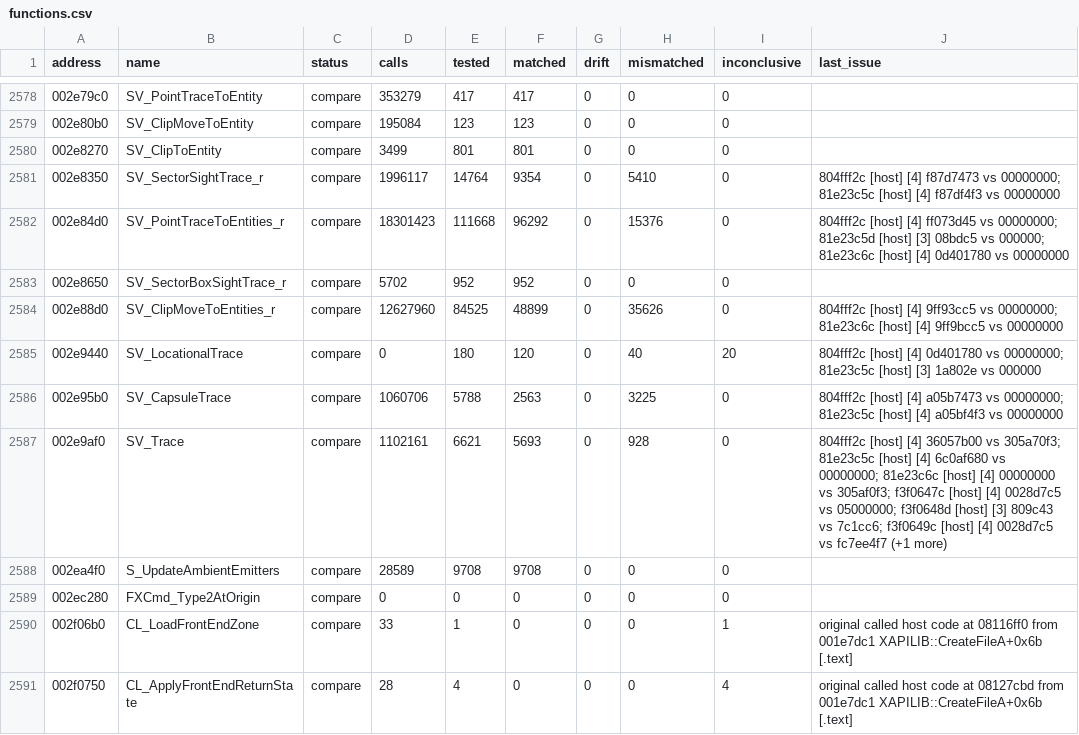
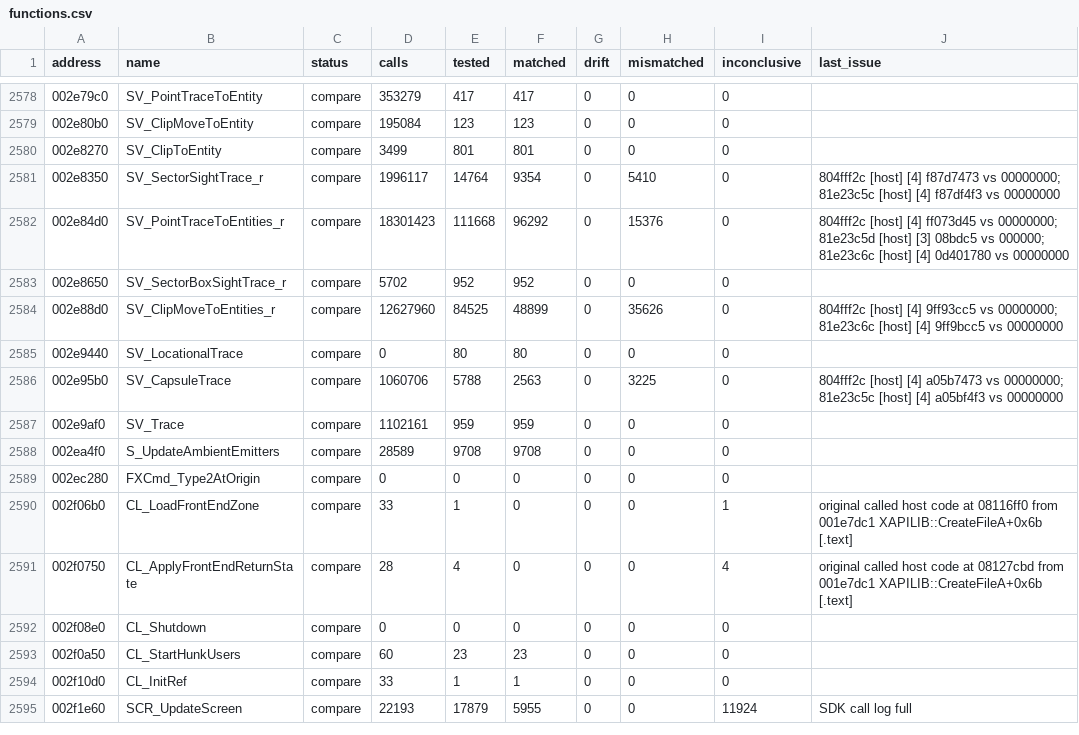
Before and after one commit to SmokeDoggy044/CoD2-BRO-Decomp, a CSV file: tools/data/functions.csv, drawn as a sheet; only a part is shown, gaps mark what is left out; the shorter side is filled out with more unchanged rows.

```diff
--- a/tools/data/functions.csv
+++ b/tools/data/functions.csv
@@ -2584,5 +2584,5 @@ address,name,status,calls,tested,matched,drift,mismatched,inconclusive,last_issu
 002e88d0,SV_ClipMoveToEntities_r,compare,12627960,84525,48899,0,35626,0,"804fff2c [host] [4] 9ff93cc5 vs 00000000; 81e23c6c [host] [4] 9ff9bcc5 vs 00000000"
-002e9440,SV_LocationalTrace,compare,0,180,120,0,40,20,"804fff2c [host] [4] 0d401780 vs 00000000; 81e23c5c [host] [3] 1a802e vs 000000"
+002e9440,SV_LocationalTrace,compare,0,80,80,0,0,0,""
 002e95b0,SV_CapsuleTrace,compare,1060706,5788,2563,0,3225,0,"804fff2c [host] [4] a05b7473 vs 00000000; 81e23c5c [host] [4] a05bf4f3 vs 00000000"
-002e9af0,SV_Trace,compare,1102161,6621,5693,0,928,0,"804fff2c [host] [4] 36057b00 vs 305a70f3; 81e23c5c [host] [4] 6c0af680 vs 00000000; 81e23c6c [host] [4] 00000000 vs 305af0f3; f3f0647c [host] [4] 0028d7c5 vs 05000000; f3f0648d [host] [3] 809c43 vs 7c1cc6; f3f0649c [host] [4] 0028d7c5 vs fc7ee4f7 (+1 more)"
+002e9af0,SV_Trace,compare,1102161,959,959,0,0,0,""
 002ea4f0,S_UpdateAmbientEmitters,compare,28589,9708,9708,0,0,0,""
```
Also changed, not shown: 2 other files.
